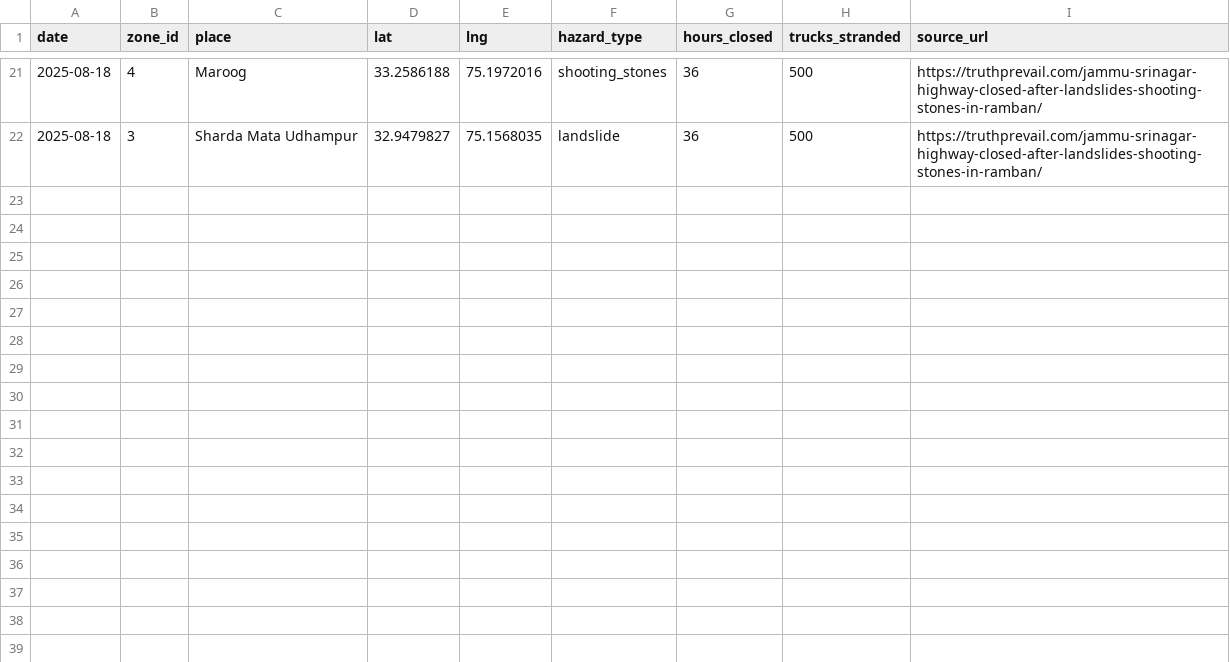
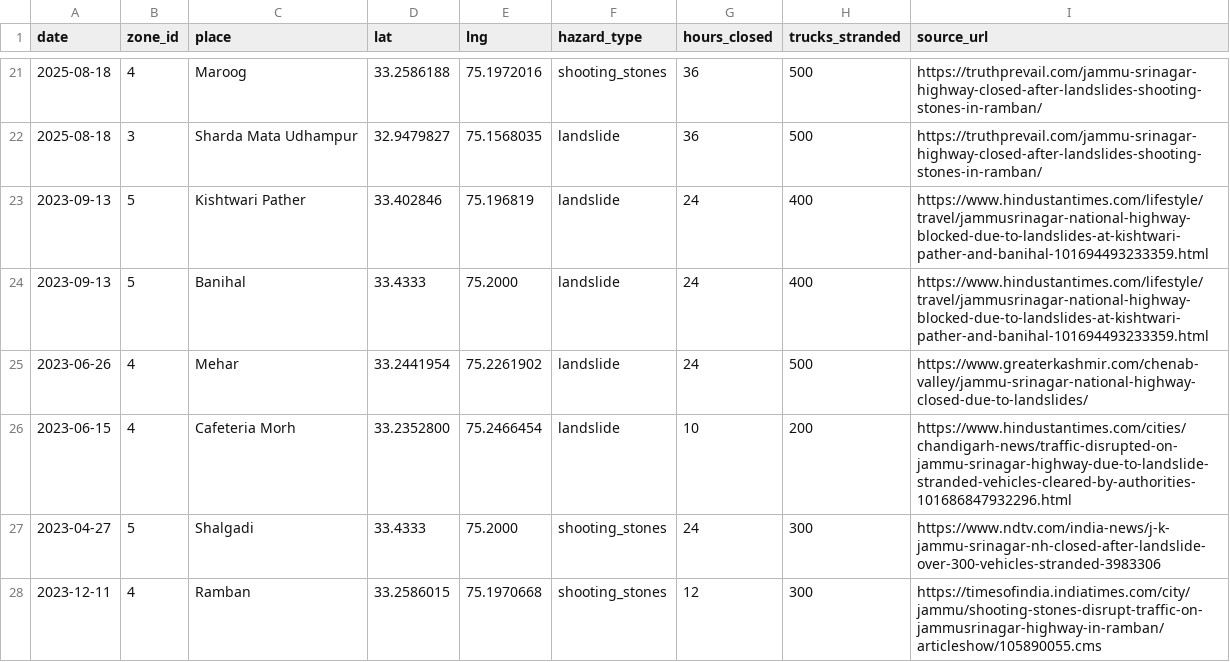
Before and after one commit to aryavsparihar/nh44-routeguard, a CSV file: data/incidents.csv, drawn as a sheet; only a part is shown, gaps mark what is left out; the diff names each change by its address in the sheet, - before the commit and + after, or states it on an @@ line.

Commit message:
Added incidents of 2023

```diff
--- a/data/incidents.csv
+++ b/data/incidents.csv
+row 23: 2023-09-13 | 5 | Kishtwari Pather | 33.402846 | 75.196819 | landslide | 24 | 400 | https://www.hindustantimes.com/lifestyle/travel/jammusrinagar-national-highway-blocked-due-to-landslides-at-kishtwari-pather-and-banihal-101694493233359.html
+row 24: 2023-09-13 | 5 | Banihal | 33.4333 | 75.2000 | landslide | 24 | 400 | https://www.hindustantimes.com/lifestyle/travel/jammusrinagar-national-highway-blocked-due-to-landslides-at-kishtwari-pather-and-banihal-101694493233359.html
+row 25: 2023-06-26 | 4 | Mehar | 33.2441954 | 75.2261902 | landslide | 24 | 500 | https://www.greaterkashmir.com/chenab-valley/jammu-srinagar-national-highway-closed-due-to-landslides/
+row 26: 2023-06-15 | 4 | Cafeteria Morh | 33.2352800 | 75.2466454 | landslide | 10 | 200 | https://www.hindustantimes.com/cities/chandigarh-news/traffic-disrupted-on-jammu-srinagar-highway-due-to-landslide-stranded-vehicles-cleared-by-authorities-101686847932296.html
+row 27: 2023-04-27 | 5 | Shalgadi | 33.4333 | 75.2000 | shooting_stones | 24 | 300 | https://www.ndtv.com/india-news/j-k-jammu-srinagar-nh-closed-after-landslide-over-300-vehicles-stranded-3983306
+row 28: 2023-12-11 | 4 | Ramban | 33.2586015 | 75.1970668 | shooting_stones | 12 | 300 | https://timesofindia.indiatimes.com/city/jammu/shooting-stones-disrupt-traffic-on-jammusrinagar-highway-in-ramban/articleshow/105890055.cms
```
